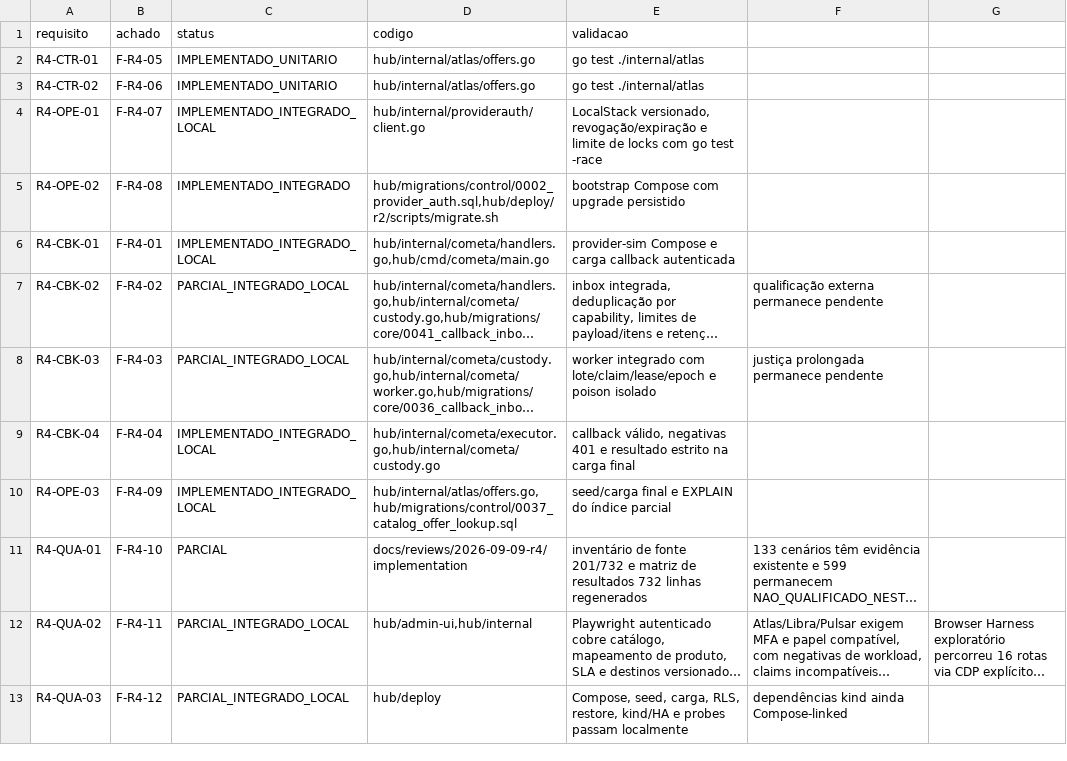
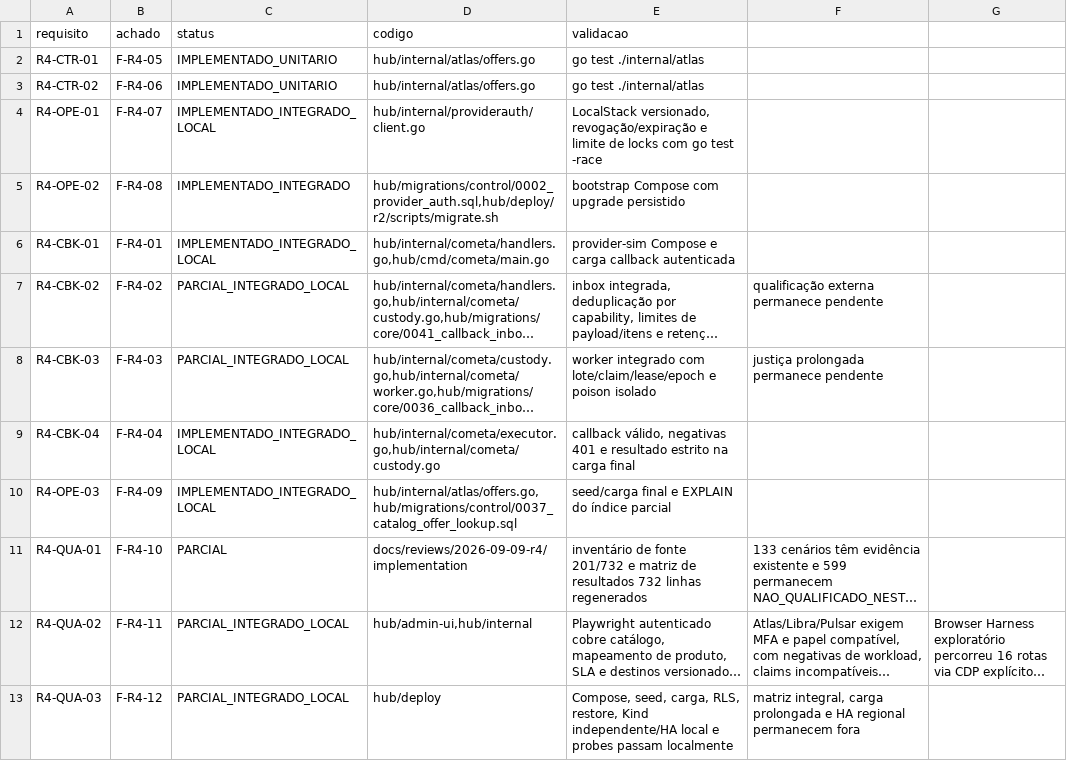
Before and after one commit to leandroclf/ai-hub, a CSV file: docs/reviews/2026-09-09-r4/implementation/REQUIREMENTS_STATUS.csv, drawn as a sheet; long unchanged cells end in …; the diff names each change by its address in the sheet, - before the commit and + after, or states it on an @@ line.

```diff
--- a/docs/reviews/2026-09-09-r4/implementation/REQUIREMENTS_STATUS.csv
+++ b/docs/reviews/2026-09-09-r4/implementation/REQUIREMENTS_STATUS.csv
-E13 (validacao): …RLS, restore, kind/HA e probes…
+E13 (validacao): …RLS, restore, Kind independente/HA local e probes…
-F13: dependências kind ainda Compose-linked
+F13: matriz integral, carga prolongada e HA regional permanecem fora
```
Also changed, not shown: docs/reviews/2026-09-09-r4/implementation/RESULT-MATRIX-732-CENARIOS.csv, docs/reviews/2026-09-09-r4/implementation/SCENARIO_RESULTS.csv, 6 other files.
